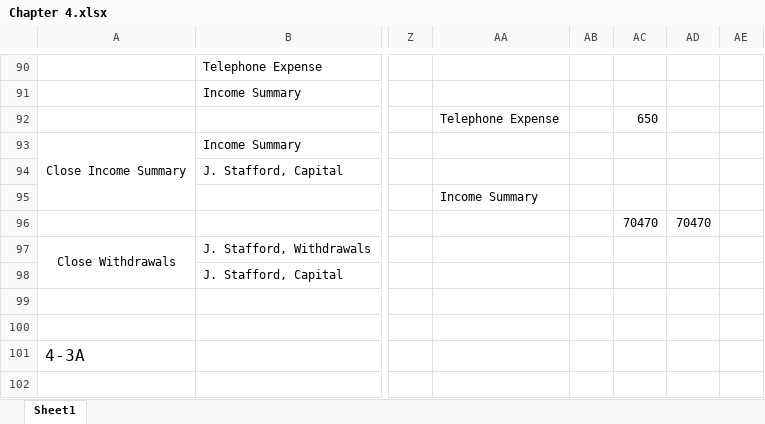
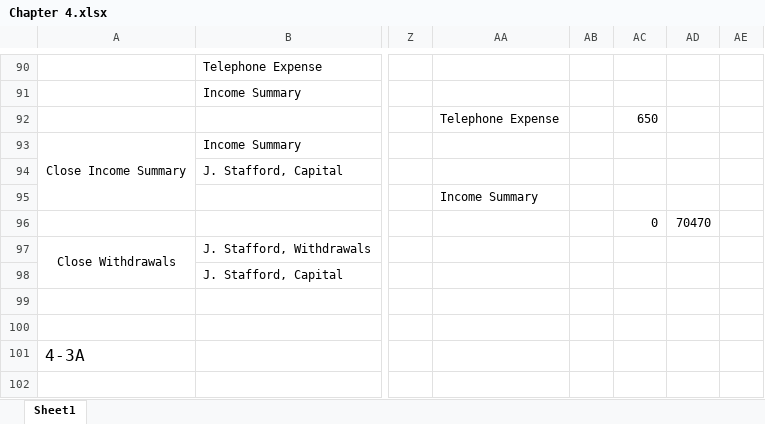
Before and after one commit to tuanhuym/tuanhuym.io, an Excel workbook: Chapter 4.xlsx, sheet Sheet1, drawn as a sheet; only a part is shown, gaps mark what is left out; values as stored, in another font and other column widths than the file's, no borders; charts and pictures not drawn; the diff covers the shown part only; the diff names each change by its address in the sheet, - before the commit and + after, or states it on an @@ line.

```diff
--- a/Chapter 4.xlsx (sheet Sheet1)
+++ b/Chapter 4.xlsx (sheet Sheet1)
-AC96: 70470
+AC96: 0
```
Also changed, not shown: 34 added rows elsewhere in this sheet, charts or pictures.
